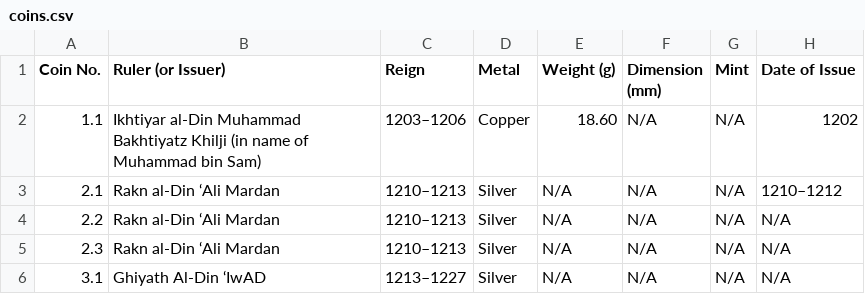
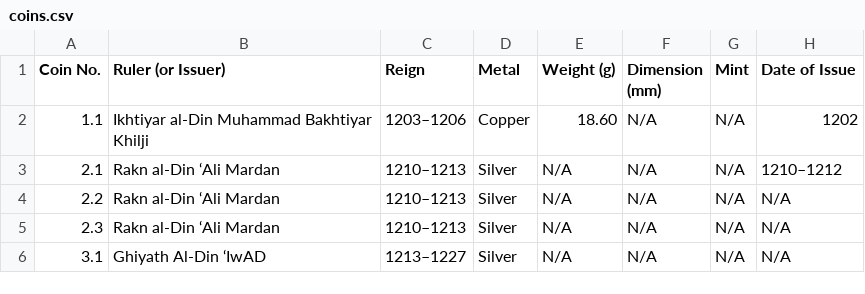
Before and after one commit to AthoyeMahmud/Coins-of-Bengal, a CSV file: coins.csv, drawn as a sheet; only a part is shown.

Commit message:
Minor update coins.csv

```diff
--- a/coins.csv
+++ b/coins.csv
@@ -1,3 +1,3 @@
 Coin No.,Ruler (or Issuer),Reign,Metal,Weight (g),Dimension (mm),Mint,Date of Issue
-1.1,Ikhtiyar al-Din Muhammad Bakhtiyatz Khilji (in name of Muhammad bin Sam),"1203–1206",Copper,18.60,N/A,N/A,1202
+1.1,Ikhtiyar al-Din Muhammad Bakhtiyar Khilji ,"1203–1206",Copper,18.60,N/A,N/A,1202
 2.1,Rakn al-Din ‘Ali Mardan,"1210–1213",Silver,N/A,N/A,N/A,"1210–1212"
```
